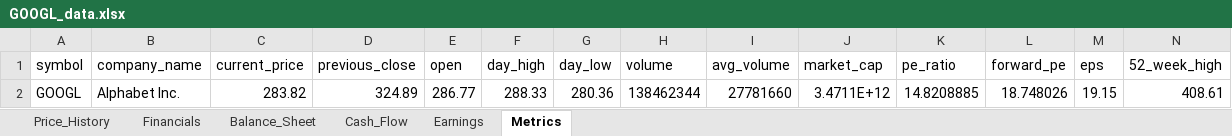
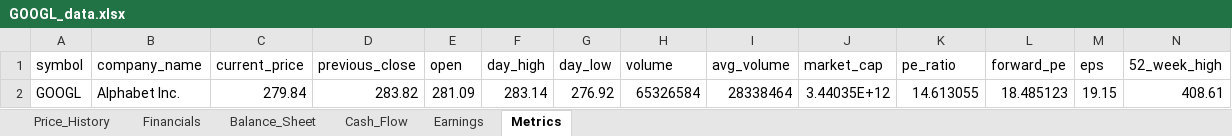
Before and after one commit to Jamesssurfer/StockResearch, an Excel workbook: data/GOOGL_data.xlsx, sheet Metrics, drawn as a sheet; only a part is shown; values as stored, in another font and other column widths than the file's, no borders; removed rows and columns are numbered as before the commit, all else as after; rows hold the shown columns only; the diff names each change by its address in the sheet, - before the commit and + after, or states it on an @@ line.

Commit message:
Update GOOGL data - 2026-10-31 15:27:13

```diff
--- a/data/GOOGL_data.xlsx (sheet Metrics)
+++ b/data/GOOGL_data.xlsx (sheet Metrics)
-row 2: GOOGL | Alphabet Inc. | 283.82 | 324.89 | 286.77 | 288.33 | 280.36 | 138462344 | 27781660 | 3.4711E+12 | 14.8208885 | 18.748026 | 19.15 | 408.61
+row 2: GOOGL | Alphabet Inc. | 279.84 | 283.82 | 281.09 | 283.14 | 276.92 | 65326584 | 28338464 | 3.44035E+12 | 14.613055 | 18.485123 | 19.15 | 408.61
```
Also changed, not shown: sheet Price_History.
